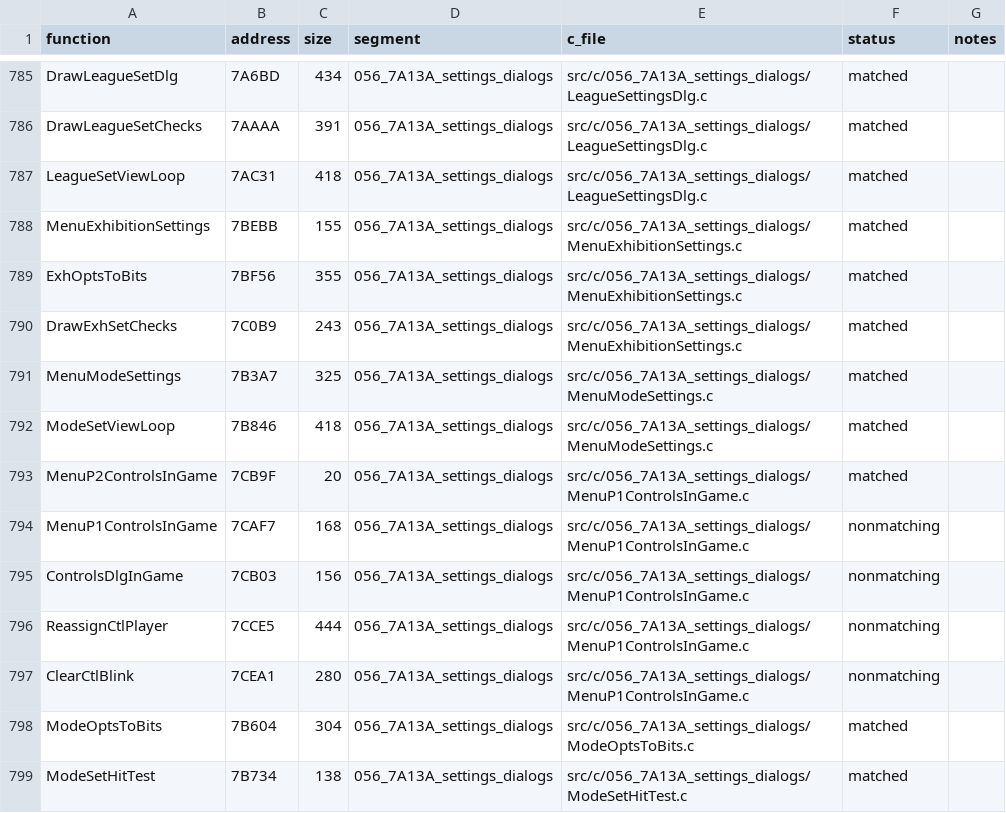
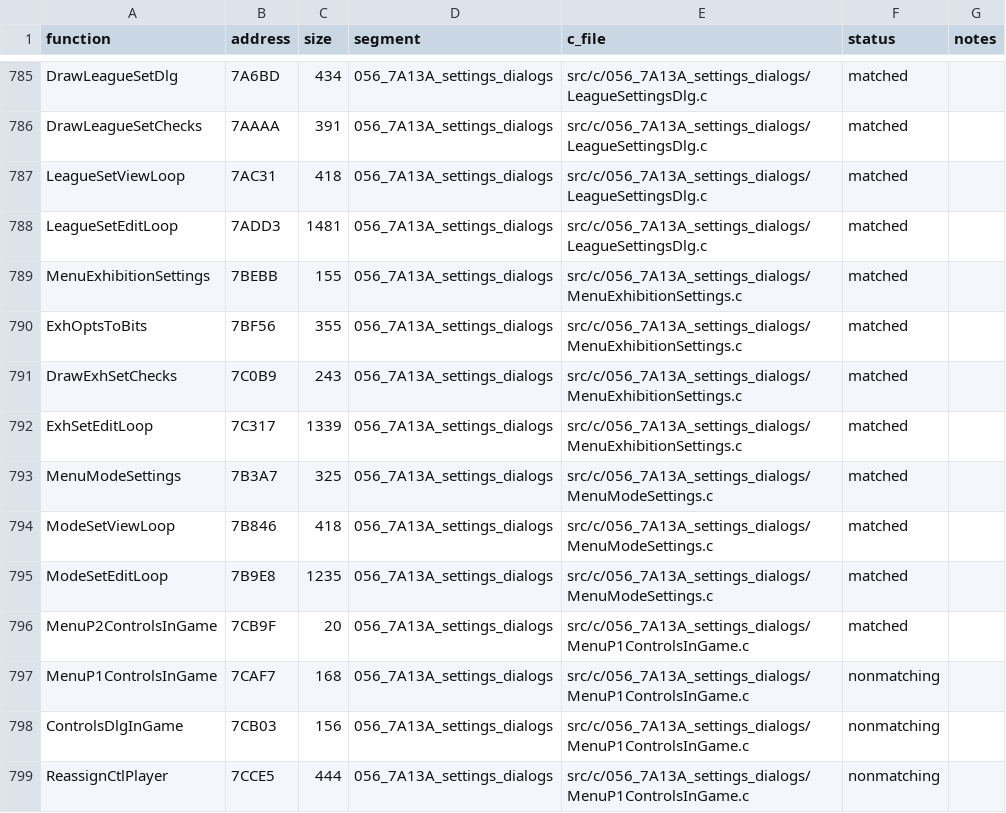
Before and after one commit to Mhopkinsinc/NHL95PC, a CSV file: tools/c_functions.csv, drawn as a sheet; only a part is shown, gaps mark what is left out; the shorter side is filled out with more unchanged rows.

```diff
--- a/tools/c_functions.csv
+++ b/tools/c_functions.csv
@@ -787,2 +787,3 @@ DrawLeagueSetChecks,7AAAA,391,056_7A13A_settings_dialogs,src/c/056_7A13A_setting
 LeagueSetViewLoop,7AC31,418,056_7A13A_settings_dialogs,src/c/056_7A13A_settings_dialogs/LeagueSettingsDlg.c,matched,
+LeagueSetEditLoop,7ADD3,1481,056_7A13A_settings_dialogs,src/c/056_7A13A_settings_dialogs/LeagueSettingsDlg.c,matched,
 MenuExhibitionSettings,7BEBB,155,056_7A13A_settings_dialogs,src/c/056_7A13A_settings_dialogs/MenuExhibitionSettings.c,matched,
@@ -790,4 +791,6 @@ ExhOptsToBits,7BF56,355,056_7A13A_settings_dialogs,src/c/056_7A13A_settings_dial
 DrawExhSetChecks,7C0B9,243,056_7A13A_settings_dialogs,src/c/056_7A13A_settings_dialogs/MenuExhibitionSettings.c,matched,
+ExhSetEditLoop,7C317,1339,056_7A13A_settings_dialogs,src/c/056_7A13A_settings_dialogs/MenuExhibitionSettings.c,matched,
 MenuModeSettings,7B3A7,325,056_7A13A_settings_dialogs,src/c/056_7A13A_settings_dialogs/MenuModeSettings.c,matched,
 ModeSetViewLoop,7B846,418,056_7A13A_settings_dialogs,src/c/056_7A13A_settings_dialogs/MenuModeSettings.c,matched,
+ModeSetEditLoop,7B9E8,1235,056_7A13A_settings_dialogs,src/c/056_7A13A_settings_dialogs/MenuModeSettings.c,matched,
 MenuP2ControlsInGame,7CB9F,20,056_7A13A_settings_dialogs,src/c/056_7A13A_settings_dialogs/MenuP1ControlsInGame.c,matched,
```
Also changed, not shown: 2 other files.
